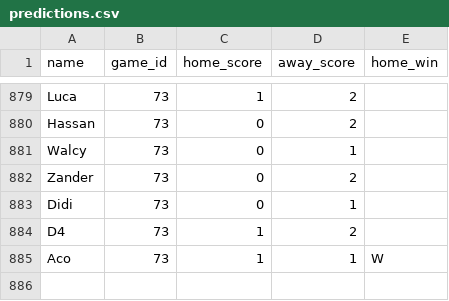
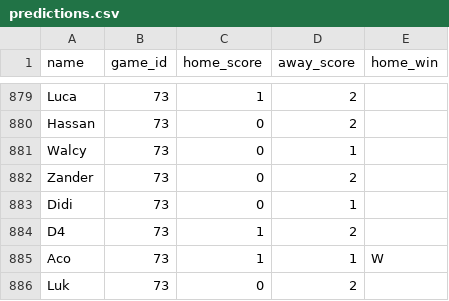
Before and after one commit to dhruv-tailor/worldcup-predictions, a CSV file: src/data/predictions.csv, drawn as a sheet; only a part is shown, gaps mark what is left out.

Commit message:
Use tie-aware winner logic in prediction views
Replaced local winner checks with shared `getWinner` logic so tied scores respect `homeWin` in both GameCard and UpcomingGames. Exact-hit scoring now also requires matching the tie-break winner when scores are level. Upcoming game columns now hide the Draw column when there are no draw predictions, with matching CSS for a two-column layout. Data files were updated with latest game results, new fixtures, and new/adjusted player predictions.

```diff
--- a/src/data/predictions.csv
+++ b/src/data/predictions.csv
@@ -885 +885,2 @@ D4;73;1;2
 Aco;73;1;1;W
+Luk;73;0;2
```
Also changed, not shown: src/data/games.csv, 4 other files.
